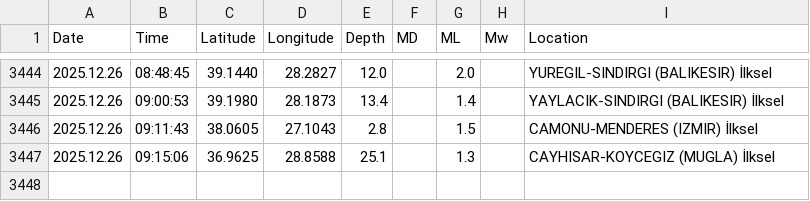
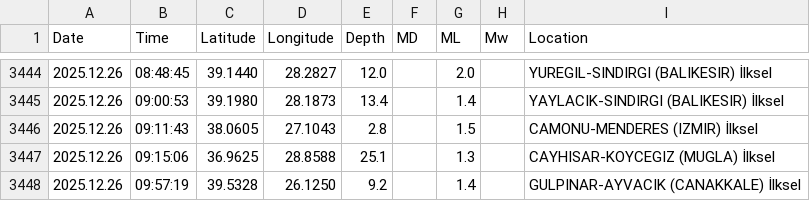
Before and after one commit to sukruozan/turkiye-guncel-deprem-verisi, a CSV file: 2025/12.csv, drawn as a sheet; only a part is shown, gaps mark what is left out.

Commit message:
Automated Commit

```diff
--- a/2025/12.csv
+++ b/2025/12.csv
@@ -3447 +3447,2 @@ Date,Time,Latitude,Longitude,Depth,MD,ML,Mw,Location
 2025.12.26,09:15:06,36.9625,28.8588,25.1,,1.3,,CAYHISAR-KOYCEGIZ (MUGLA) İlksel
+2025.12.26,09:57:19,39.5328,26.1250,9.2,,1.4,,GULPINAR-AYVACIK (CANAKKALE) İlksel
```
